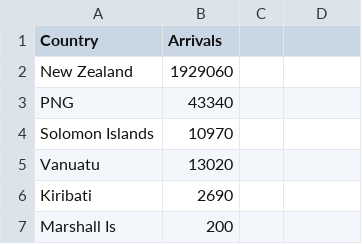
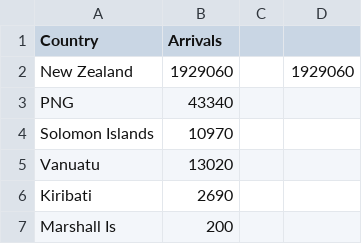
Before and after one commit to adrianlouis29/FIT3179, a CSV file: 3_choropleth_map/data/Arrival data.csv, drawn as a sheet; only a part is shown; the diff names each change by its address in the sheet, - before the commit and + after, or states it on an @@ line.

```diff
--- a/3_choropleth_map/data/Arrival data.csv
+++ b/3_choropleth_map/data/Arrival data.csv
-D2: (empty)
+D2: 1929060
```
Also changed, not shown: 2 other files.
